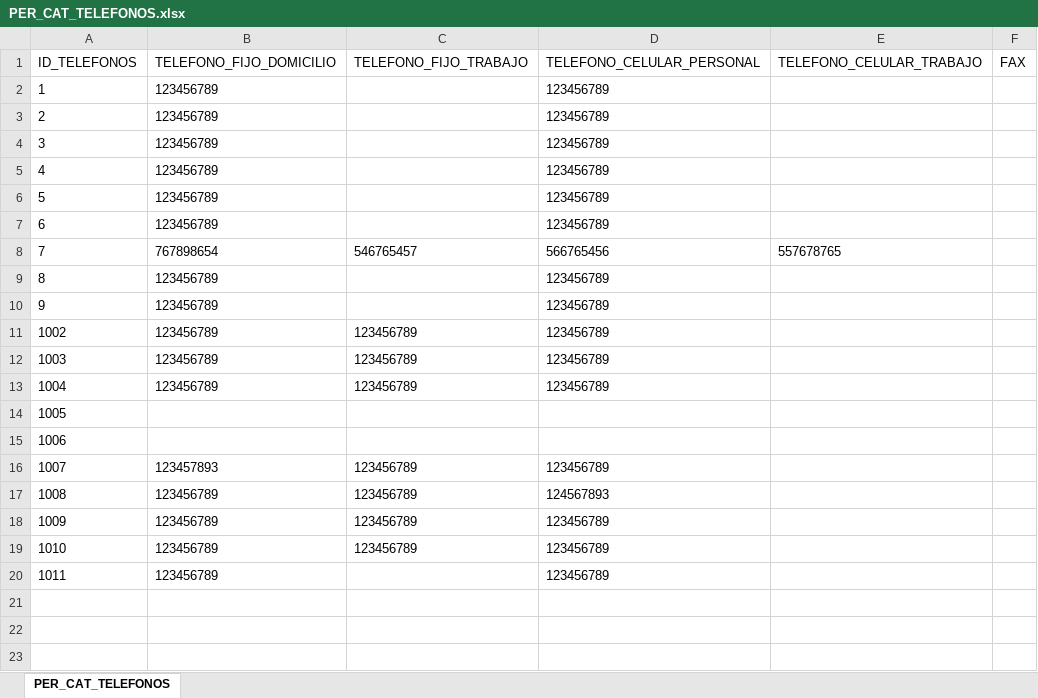
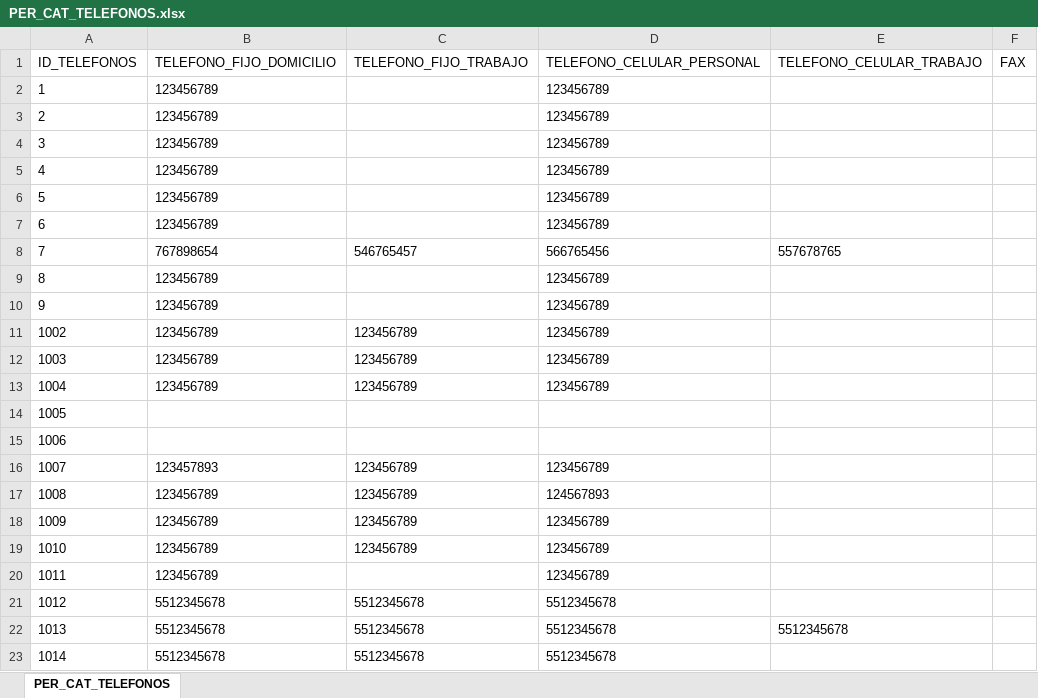
Before and after one commit to Bruno2049/Proyectos, an Excel workbook: Proyectos Personales/Universidad/Documentacion/Catalogos/Respaldo Catalogos/PER_CAT_TELEFONOS.xlsx, sheet PER_CAT_TELEFONOS, drawn as a sheet; values as stored, in another font and other column widths than the file's, no borders; the diff names each change by its address in the sheet, - before the commit and + after, or states it on an @@ line.

```diff
--- a/Proyectos Personales/Universidad/Documentacion/Catalogos/Respaldo Catalogos/PER_CAT_TELEFONOS.xlsx (sheet PER_CAT_TELEFONOS)
+++ b/Proyectos Personales/Universidad/Documentacion/Catalogos/Respaldo Catalogos/PER_CAT_TELEFONOS.xlsx (sheet PER_CAT_TELEFONOS)
+row 21: 1012 | 5512345678 | 5512345678 | 5512345678
+row 22: 1013 | 5512345678 | 5512345678 | 5512345678 | 5512345678
+row 23: 1014 | 5512345678 | 5512345678 | 5512345678
```
Also changed, not shown: Proyectos Personales/Universidad/Documentacion/Catalogos/Respaldo Catalogos/DIR_DIRECCIONES.xlsx, Proyectos Personales/Universidad/Documentacion/Catalogos/Respaldo Catalogos/PER_MEDIOS_ELECTRONICOS.xlsx, 27 other files.
